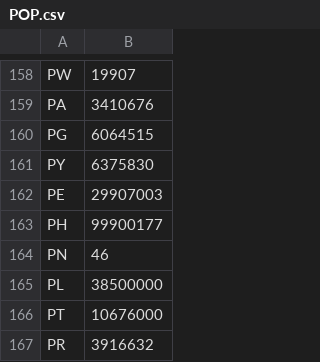
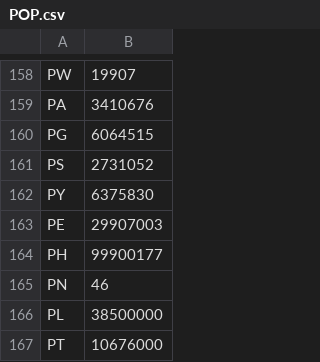
Before and after one commit to ThomasTel/CodeforcesStats, a CSV file: POP.csv, drawn as a sheet; only a part is shown, gaps mark what is left out; the shorter side is filled out with more unchanged rows.

Commit message:
add Palestine

```diff
--- a/POP.csv
+++ b/POP.csv
@@ -160,2 +160,3 @@ PA;3410676
 PG;6064515
+PS;2731052
 PY;6375830
```
